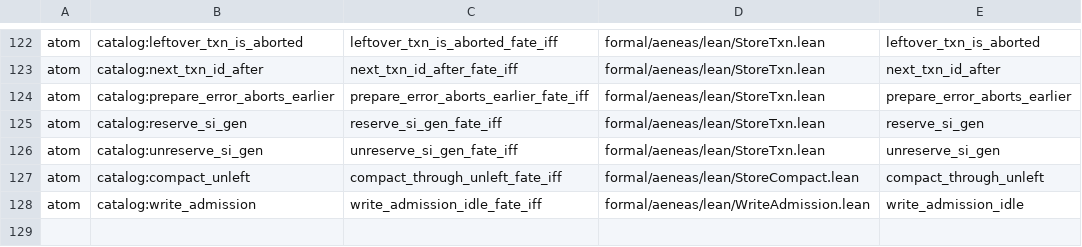
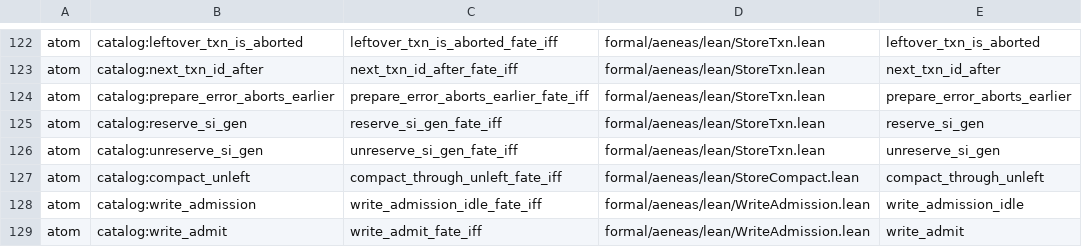
Before and after one commit to paulocsanz/pedradb, a TSV file: scripts/ratchet/close_proofs.tsv, drawn as a sheet; only a part is shown, gaps mark what is left out; the diff names each change by its address in the sheet, - before the commit and + after, or states it on an @@ line.

Commit message:
rfc0213 p0.1 2/9: atom catalog:write_admit — StallMem/StallL0/Ok exatamente nos eixos armados estourados
Teorema write_admit_fate_iff (WriteAdmission.lean): fate forall sobre o corpo extraido - StallMem quando eixo mem armado estoura, StallL0 quando L0 armado estoura com mem passado, Ok quando nenhum estoura. Corpo real promovidor; as-is sempre admitia, recusado pela planta DST write_admit_on_live_mem_over_is_not_ok (1 passed). Escada: floor_atom 99->100, floor_extract 179->178, cap_data_fate 25->24; gate check_depth_floor.py GREEN.

```diff
--- a/scripts/ratchet/close_proofs.tsv
+++ b/scripts/ratchet/close_proofs.tsv
+row 129: atom | catalog:write_admit | write_admit_fate_iff | formal/aeneas/lean/WriteAdmission.lean | write_admit
```
Also changed, not shown: scripts/ratchet/proof_depth.tsv, 5 other files.
